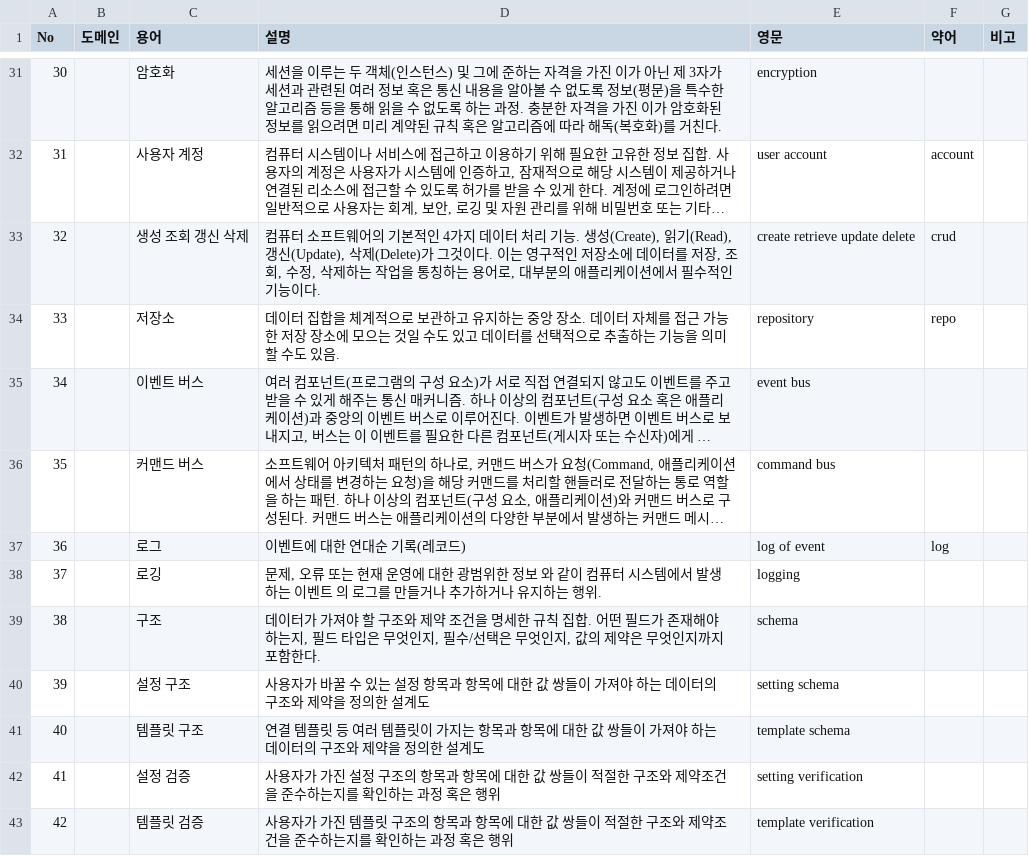
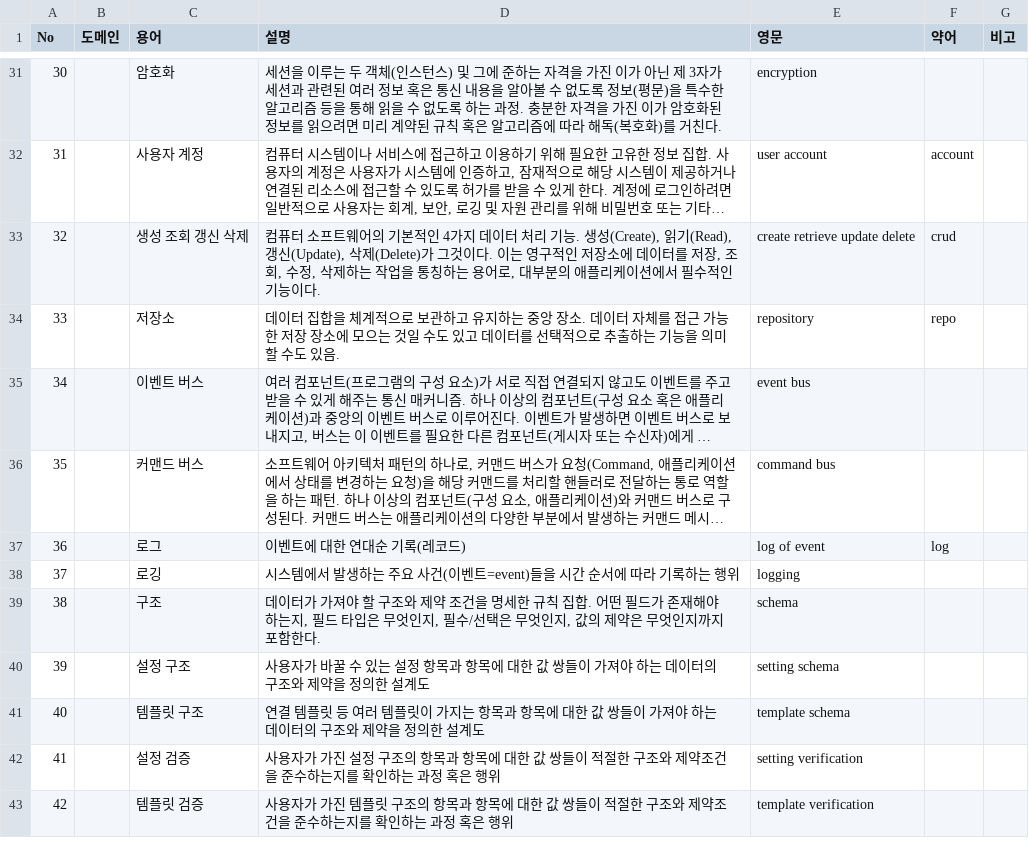
Before and after one commit to whdrns2013/DATerm, a CSV file: DOC/01_analysis/01_용어정의서_glossary.csv, drawn as a sheet; only a part is shown, gaps mark what is left out; long unchanged cells end in ….

Commit message:
Update 01_용어정의서_glossary.csv

```diff
--- a/DOC/01_analysis/01_용어정의서_glossary.csv
+++ b/DOC/01_analysis/01_용어정의서_glossary.csv
@@ -37,3 +37,3 @@
 36,,로그,이벤트에 대한 연대순 기록(레코드),log of event,log,
-37,,로깅,"문제, 오류 또는 현재 운영에 대한 광범위한 정보 와 같이 컴퓨터 시스템에서 발생하는 이벤트 의 로그를 만들거나 추가하거나 유지하는 행위.",logging,,
+37,,로깅,시스템에서 발생하는 주요 사건(이벤트=event)들을 시간 순서에 따라 기록하는 행위,logging,,
 38,,구조,"데이터가 가져야 할 구조와 제약 조건을 명세한 규칙 집합. 어떤 필드가 존재해야 하는지, 필드 타입은 무엇인지, 필수/선택은 무엇인지, 값의 제약은 무엇인지까지 포함한다.",schema,,
```
